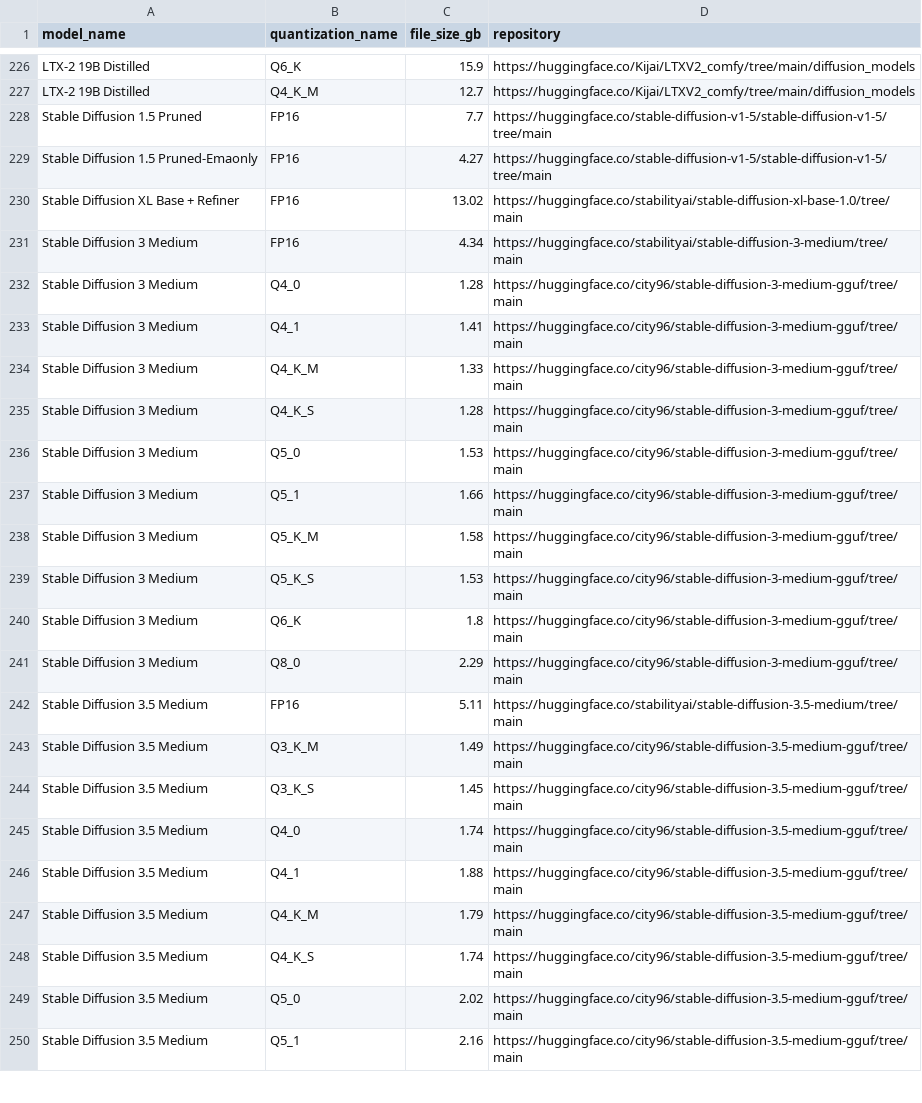
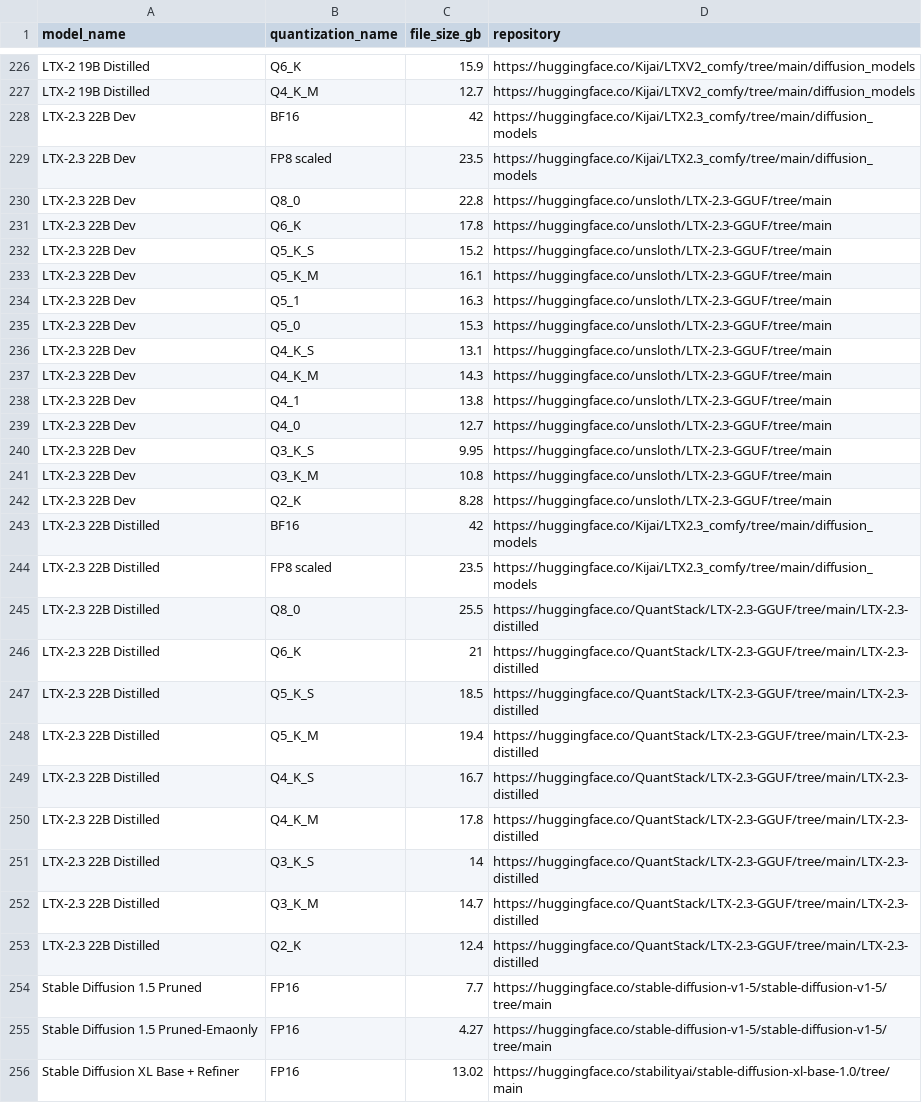
Before and after one commit to d4N-87/KSimply, a CSV file: scripts/data/model_releases.csv, drawn as a sheet; only a part is shown, gaps mark what is left out; the shorter side is filled out with more unchanged rows.

Commit message:
Add LTX-2.3 models, text encoders, and VAEs
Introduce support for LTX-2.3 22B (Dev and Distilled) across data manifests: add base model entries, model compatibility rows, comprehensive model release/quantization listings, text encoder entries (LTX-2.3 Text Projector and LTX-2 Embeddings Connectors), VAE releases and vaes list. Also adjust LTX-2 VAE/audio sizes and update the ksimply.db binary. Changes touch scripts/data/* CSVs and the DB to enable the new LTX-2.3 assets and mappings.

```diff
--- a/scripts/data/model_releases.csv
+++ b/scripts/data/model_releases.csv
@@ -227,2 +227,28 @@ model_name,quantization_name,file_size_gb,repository
 "LTX-2 19B Distilled",Q4_K_M,12.7,https://huggingface.co/Kijai/LTXV2_comfy/tree/main/diffusion_models
+"LTX-2.3 22B Dev",BF16,42,https://huggingface.co/Kijai/LTX2.3_comfy/tree/main/diffusion_models
+"LTX-2.3 22B Dev",FP8 scaled,23.5,https://huggingface.co/Kijai/LTX2.3_comfy/tree/main/diffusion_models
+"LTX-2.3 22B Dev",Q8_0,22.8,https://huggingface.co/unsloth/LTX-2.3-GGUF/tree/main
+"LTX-2.3 22B Dev",Q6_K,17.8,https://huggingface.co/unsloth/LTX-2.3-GGUF/tree/main
+"LTX-2.3 22B Dev",Q5_K_S,15.2,https://huggingface.co/unsloth/LTX-2.3-GGUF/tree/main
+"LTX-2.3 22B Dev",Q5_K_M,16.1,https://huggingface.co/unsloth/LTX-2.3-GGUF/tree/main
+"LTX-2.3 22B Dev",Q5_1,16.3,https://huggingface.co/unsloth/LTX-2.3-GGUF/tree/main
+"LTX-2.3 22B Dev",Q5_0,15.3,https://huggingface.co/unsloth/LTX-2.3-GGUF/tree/main
+"LTX-2.3 22B Dev",Q4_K_S,13.1,https://huggingface.co/unsloth/LTX-2.3-GGUF/tree/main
+"LTX-2.3 22B Dev",Q4_K_M,14.3,https://huggingface.co/unsloth/LTX-2.3-GGUF/tree/main
+"LTX-2.3 22B Dev",Q4_1,13.8,https://huggingface.co/unsloth/LTX-2.3-GGUF/tree/main
+"LTX-2.3 22B Dev",Q4_0,12.7,https://huggingface.co/unsloth/LTX-2.3-GGUF/tree/main
+"LTX-2.3 22B Dev",Q3_K_S,9.95,https://huggingface.co/unsloth/LTX-2.3-GGUF/tree/main
+"LTX-2.3 22B Dev",Q3_K_M,10.8,https://huggingface.co/unsloth/LTX-2.3-GGUF/tree/main
+"LTX-2.3 22B Dev",Q2_K,8.28,https://huggingface.co/unsloth/LTX-2.3-GGUF/tree/main
+"LTX-2.3 22B Distilled",BF16,42,https://huggingface.co/Kijai/LTX2.3_comfy/tree/main/diffusion_models
+"LTX-2.3 22B Distilled",FP8 scaled,23.5,https://huggingface.co/Kijai/LTX2.3_comfy/tree/main/diffusion_models
+"LTX-2.3 22B Distilled",Q8_0,25.5,https://huggingface.co/QuantStack/LTX-2.3-GGUF/tree/main/LTX-2.3-distilled
+"LTX-2.3 22B Distilled",Q6_K,21,https://huggingface.co/QuantStack/LTX-2.3-GGUF/tree/main/LTX-2.3-distilled
+"LTX-2.3 22B Distilled",Q5_K_S,18.5,https://huggingface.co/QuantStack/LTX-2.3-GGUF/tree/main/LTX-2.3-distilled
+"LTX-2.3 22B Distilled",Q5_K_M,19.4,https://huggingface.co/QuantStack/LTX-2.3-GGUF/tree/main/LTX-2.3-distilled
+"LTX-2.3 22B Distilled",Q4_K_S,16.7,https://huggingface.co/QuantStack/LTX-2.3-GGUF/tree/main/LTX-2.3-distilled
+"LTX-2.3 22B Distilled",Q4_K_M,17.8,https://huggingface.co/QuantStack/LTX-2.3-GGUF/tree/main/LTX-2.3-distilled
+"LTX-2.3 22B Distilled",Q3_K_S,14,https://huggingface.co/QuantStack/LTX-2.3-GGUF/tree/main/LTX-2.3-distilled
+"LTX-2.3 22B Distilled",Q3_K_M,14.7,https://huggingface.co/QuantStack/LTX-2.3-GGUF/tree/main/LTX-2.3-distilled
+"LTX-2.3 22B Distilled",Q2_K,12.4,https://huggingface.co/QuantStack/LTX-2.3-GGUF/tree/main/LTX-2.3-distilled
 "Stable Diffusion 1.5 Pruned",FP16,7.7,https://huggingface.co/stable-diffusion-v1-5/stable-diffusion-v1-5/tree/main
```
Also changed, not shown: scripts/data/base_models.csv, scripts/data/model_compatibilities.csv, 5 other files.
